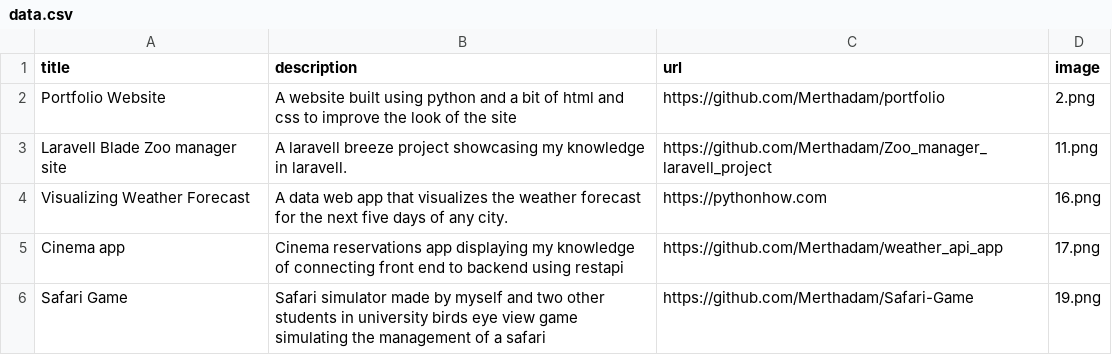
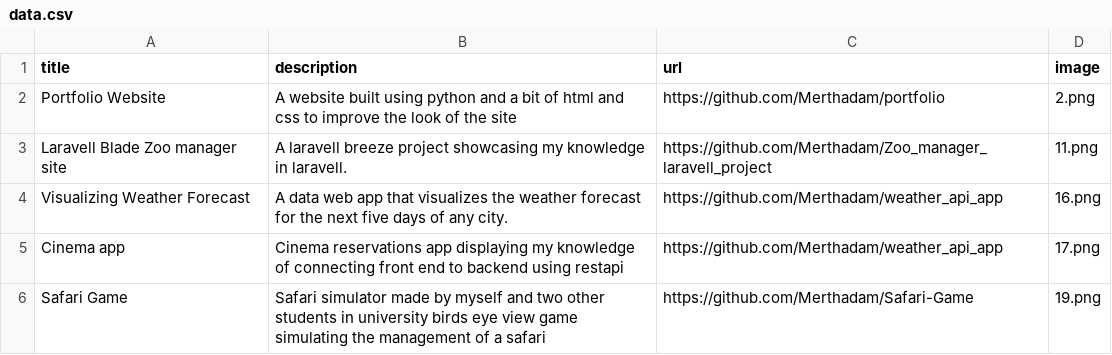
Before and after one commit to Merthadam/portfolio, a CSV file: data.csv, drawn as a sheet.

Commit message:
Update data.csv

```diff
--- a/data.csv
+++ b/data.csv
@@ -3,3 +3,3 @@ Portfolio Website;A website built using python and a bit of html and css to impr
 Laravell Blade Zoo manager site;A laravell breeze project showcasing my knowledge in laravell.;https://github.com/Merthadam/Zoo_manager_laravell_project;11.png
-Visualizing Weather Forecast;A data web app that visualizes the weather forecast for the next five days of any city.;https://pythonhow.com;16.png
+Visualizing Weather Forecast;A data web app that visualizes the weather forecast for the next five days of any city.;https://github.com/Merthadam/weather_api_app;16.png
 Cinema app; Cinema reservations app displaying my knowledge of connecting front end to backend using restapi;https://github.com/Merthadam/weather_api_app;17.png
```
